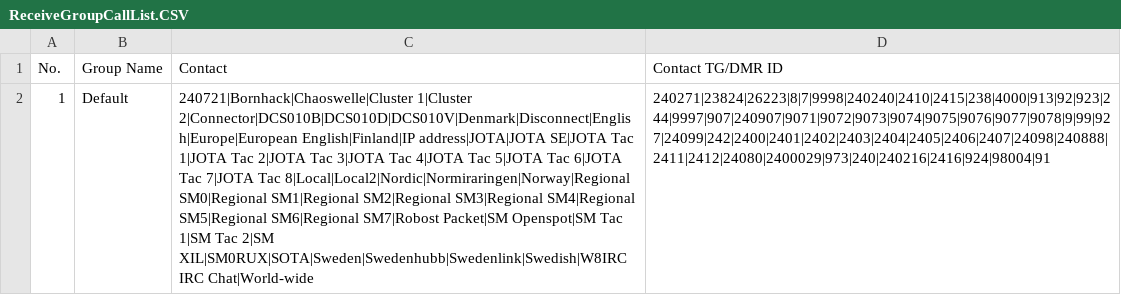
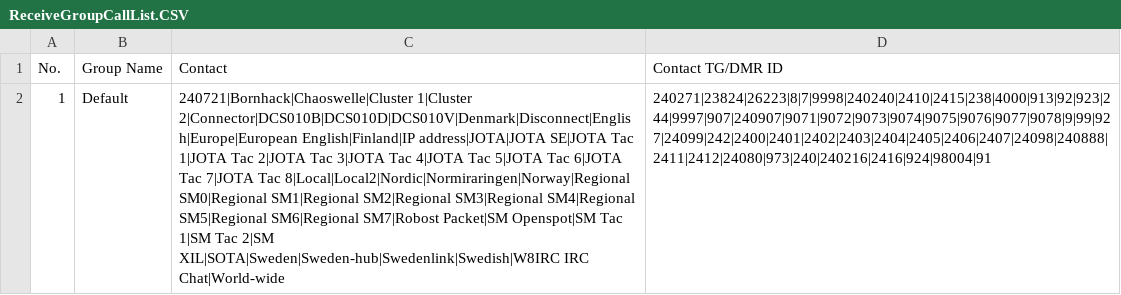
Before and after one commit to sm0rgm/at-d578uv, a CSV file: ReceiveGroupCallList.CSV, drawn as a sheet; the diff names each change by its address in the sheet, - before the commit and + after, or states it on an @@ line.

Commit message:
2023-04-06

```diff
--- a/ReceiveGroupCallList.CSV
+++ b/ReceiveGroupCallList.CSV
-C2 (Contact): …Tac 2|SM XIL|SM0RUX|SOTA|Sweden|Swedenhubb|Swedenlink|Swedish|W8IRC IRC Chat|World-wide
+C2 (Contact): …Tac 2|SM XIL|SOTA|Sweden|Sweden-hub|Swedenlink|Swedish|W8IRC IRC Chat|World-wide
-D2 (Contact TG/DMR ID): 240271|23824|26223|8|7|9998|240240|2410|2415|238|4000|913|92|923|244|9997|907|240907|9071|9072|9073|9074|9075|9076|9077|9078|9|99|927|24099|242|2400|2401|2402|2403|2404|2405|2406|2407|24098|240888|2411|2412|24080|2400029|973|240|240216|2416|924|98004|91
+D2 (Contact TG/DMR ID): 240271|23824|26223|8|7|9998|240240|2410|2415|238|4000|913|92|923|244|9997|907|240907|9071|9072|9073|9074|9075|9076|9077|9078|9|99|927|24099|242|2400|2401|2402|2403|2404|2405|2406|2407|24098|240888|2411|2412|24080|973|240|240216|2416|924|98004|91
```
